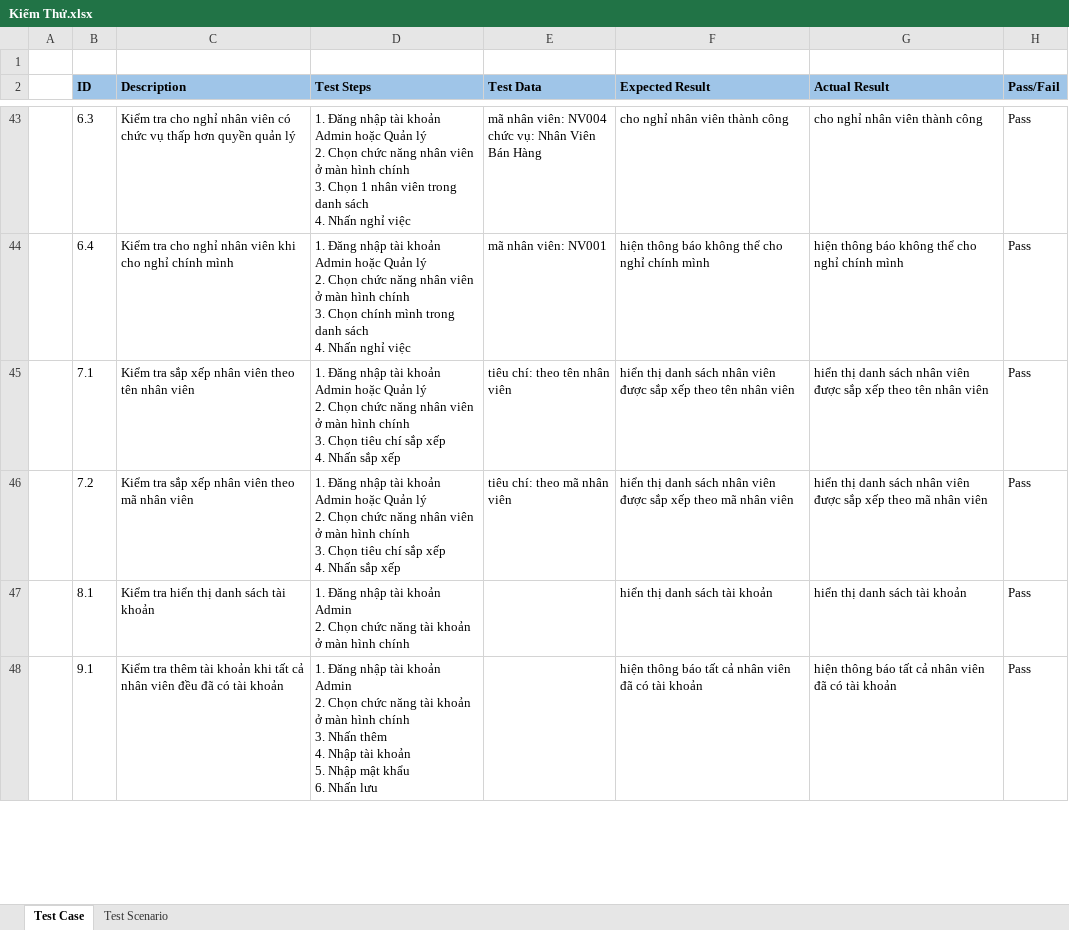
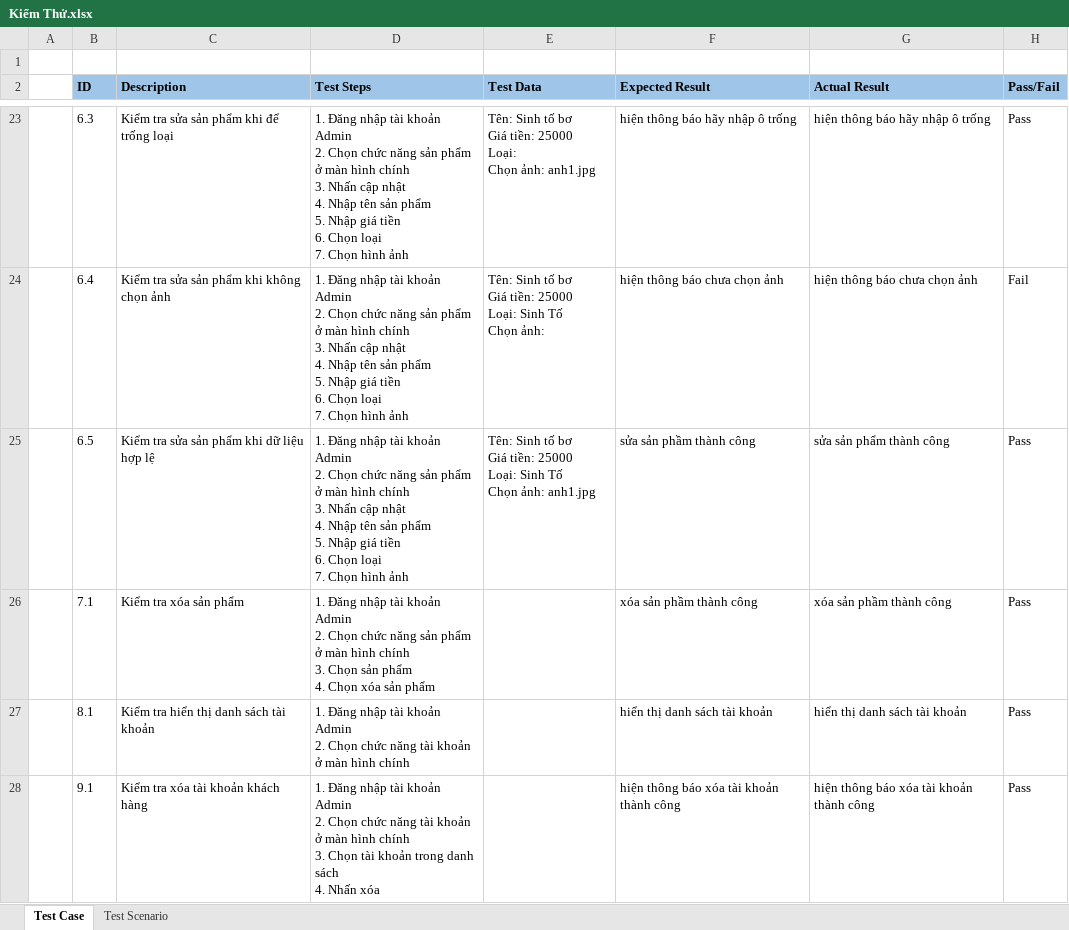
Before and after one commit to ThanhPham37/DuAn, an Excel workbook: Kiểm Thử.xlsx, sheet Test Case, drawn as a sheet; only a part is shown, gaps mark what is left out; values as stored, in another font and other column widths than the file's, no borders; removed rows and columns are numbered as before the commit, all else as after; ↵ is a line break in a cell; the diff covers the shown part only; the diff names each change by its address in the sheet, - before the commit and + after, or states it on an @@ line.

```diff
--- a/Kiểm Thử.xlsx (sheet Test Case)
+++ b/Kiểm Thử.xlsx (sheet Test Case)
-C23 (Description): Kiểm tra cho nghỉ nhân viên có chức vụ thấp hơn quyền quản lý
+C23 (Description): Kiểm tra sửa sản phẩm khi để trống loại
-D23 (Test Steps): …khoản Admin hoặc Quản lý ↵ 2. Chọn chức năng nhân viên ở màn hình chính ↵ 3. Chọn 1 nhân viên trong danh sách ↵ 4. Nhấn nghỉ việc
+D23 (Test Steps): …khoản Admin ↵ 2. Chọn chức năng sản phẩm ở màn hình chính ↵ 3. Nhấn cập nhật ↵ 4. Nhập tên sản phẩm ↵ 5. Nhập giá tiền ↵ 6. Chọn loại ↵ 7. Chọn hình ảnh
-E23 (Test Data): mã nhân viên: NV004 ↵ chức vụ: Nhân Viên Bán Hàng
+E23 (Test Data): Tên: Sinh tố bơ ↵ Giá tiền: 25000 ↵ Loại: ↵ Chọn ảnh: anh1.jpg
-F23 (Expected Result): cho nghỉ nhân viên thành công
+F23 (Expected Result): hiện thông báo hãy nhập ô trống
-G23 (Actual Result): cho nghỉ nhân viên thành công
+G23 (Actual Result): hiện thông báo hãy nhập ô trống
-C24 (Description): Kiểm tra cho nghỉ nhân viên khi cho nghỉ chính mình
+C24 (Description): Kiểm tra sửa sản phẩm khi không chọn ảnh
-D24 (Test Steps): …khoản Admin hoặc Quản lý ↵ 2. Chọn chức năng nhân viên ở màn hình chính ↵ 3. Chọn chính mình trong danh sách ↵ 4. Nhấn nghỉ việc
+D24 (Test Steps): …khoản Admin ↵ 2. Chọn chức năng sản phẩm ở màn hình chính ↵ 3. Nhấn cập nhật ↵ 4. Nhập tên sản phẩm ↵ 5. Nhập giá tiền ↵ 6. Chọn loại ↵ 7. Chọn hình ảnh
-E24 (Test Data): mã nhân viên: NV001
+E24 (Test Data): Tên: Sinh tố bơ ↵ Giá tiền: 25000 ↵ Loại: Sinh Tố ↵ Chọn ảnh:
-F24 (Expected Result): hiện thông báo không thể cho nghỉ chính mình
+F24 (Expected Result): hiện thông báo chưa chọn ảnh
-G24 (Actual Result): hiện thông báo không thể cho nghỉ chính mình
+G24 (Actual Result): hiện thông báo chưa chọn ảnh
-H24 (Pass/Fail): Pass
+H24 (Pass/Fail): Fail
+row 25:  | 6.5 | Kiểm tra sửa sản phẩm khi dữ liệu hợp lệ | 1. Đăng nhập tài khoản Admin ↵ 2. Chọn chức năng sản phẩm ở màn hình chính ↵ 3. Nhấn cập nhật ↵ 4. Nhập tên sản phẩm ↵ 5. Nhập giá tiền ↵ 6. Chọn loại ↵ 7. Chọn hình ảnh | Tên: Sinh tố bơ ↵ Giá tiền: 25000 ↵ Loại: Sinh Tố ↵ Chọn ảnh: anh1.jpg | sửa sản phầm thành công | sửa sản phẩm thành công | Pass
-C26 (Description): Kiểm tra sắp xếp nhân viên theo tên nhân viên
+C26 (Description): Kiểm tra xóa sản phẩm
-D26 (Test Steps): …khoản Admin hoặc Quản lý ↵ 2. Chọn chức năng nhân viên ở màn hình chính ↵ 3. Chọn tiêu chí sắp xếp ↵ 4. Nhấn sắp xếp
+D26 (Test Steps): …khoản Admin ↵ 2. Chọn chức năng sản phẩm ở màn hình chính ↵ 3. Chọn sản phẩm ↵ 4. Chọn xóa sản phẩm
-E26 (Test Data): tiêu chí: theo tên nhân viên
+E26 (Test Data): (empty)
-F26 (Expected Result): hiển thị danh sách nhân viên được sắp xếp theo tên nhân viên
+F26 (Expected Result): xóa sản phầm thành công
-G26 (Actual Result): hiển thị danh sách nhân viên được sắp xếp theo tên nhân viên
+G26 (Actual Result): xóa sản phầm thành công
-row 46:  | 7.2 | Kiểm tra sắp xếp nhân viên theo mã nhân viên | 1. Đăng nhập tài khoản Admin hoặc Quản lý ↵ 2. Chọn chức năng nhân viên ở màn hình chính ↵ 3. Chọn tiêu chí sắp xếp ↵ 4. Nhấn sắp xếp | tiêu chí: theo mã nhân viên | hiển thị danh sách nhân viên được sắp xếp theo mã nhân viên | hiển thị danh sách nhân viên được sắp xếp theo mã nhân viên | Pass
-C28 (Description): Kiểm tra thêm tài khoản khi tất cả nhân viên đều đã có tài khoản
+C28 (Description): Kiểm tra xóa tài khoản khách hàng
-D28 (Test Steps): …chính ↵ 3. Nhấn thêm ↵ 4. Nhập tài khoản ↵ 5. Nhập mật khẩu ↵ 6. Nhấn lưu
+D28 (Test Steps): …chính ↵ 3. Chọn tài khoản trong danh sách ↵ 4. Nhấn xóa
-F28 (Expected Result): hiện thông báo tất cả nhân viên đã có tài khoản
+F28 (Expected Result): hiện thông báo xóa tài khoản thành công
-G28 (Actual Result): hiện thông báo tất cả nhân viên đã có tài khoản
+G28 (Actual Result): hiện thông báo xóa tài khoản thành công
```
Also changed, not shown: 21 added rows, 132 removed rows and 147 edited cells elsewhere in this sheet, sheet Test Scenario.
